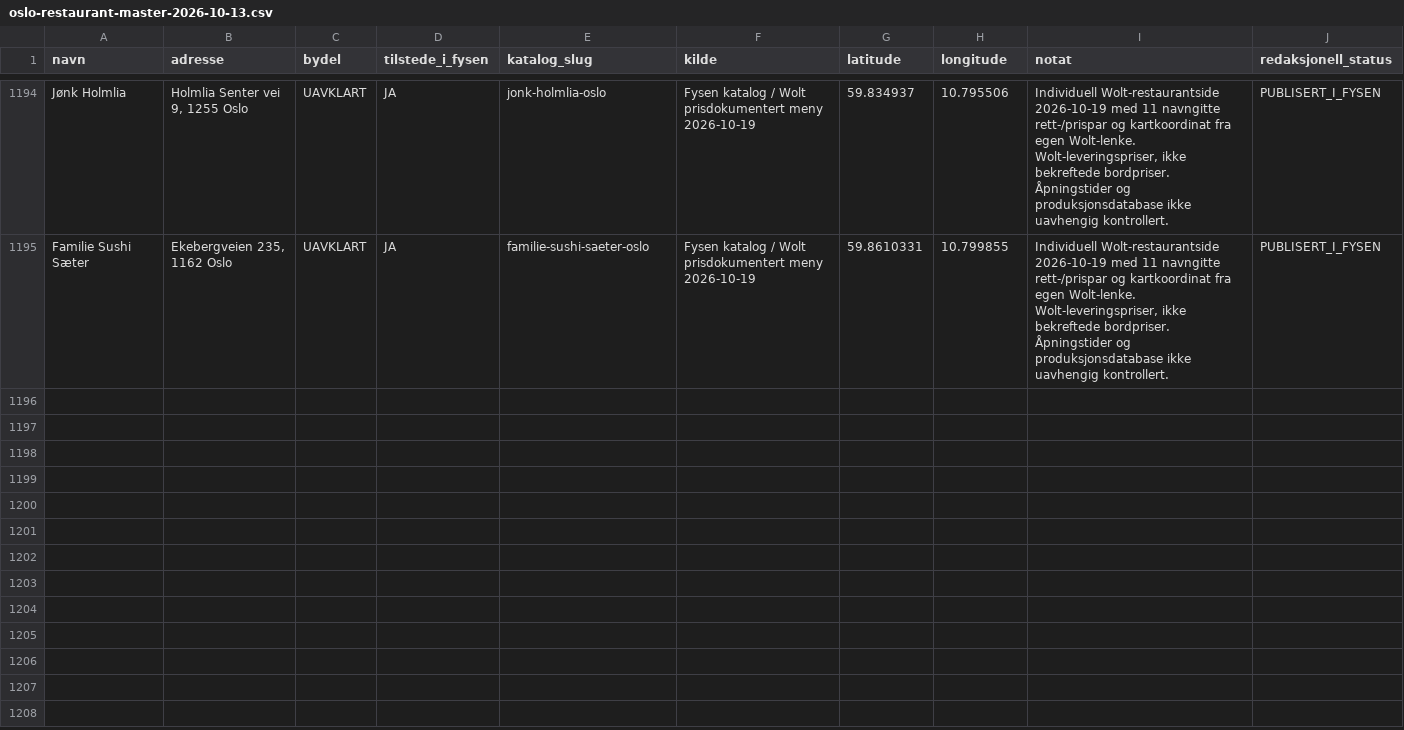
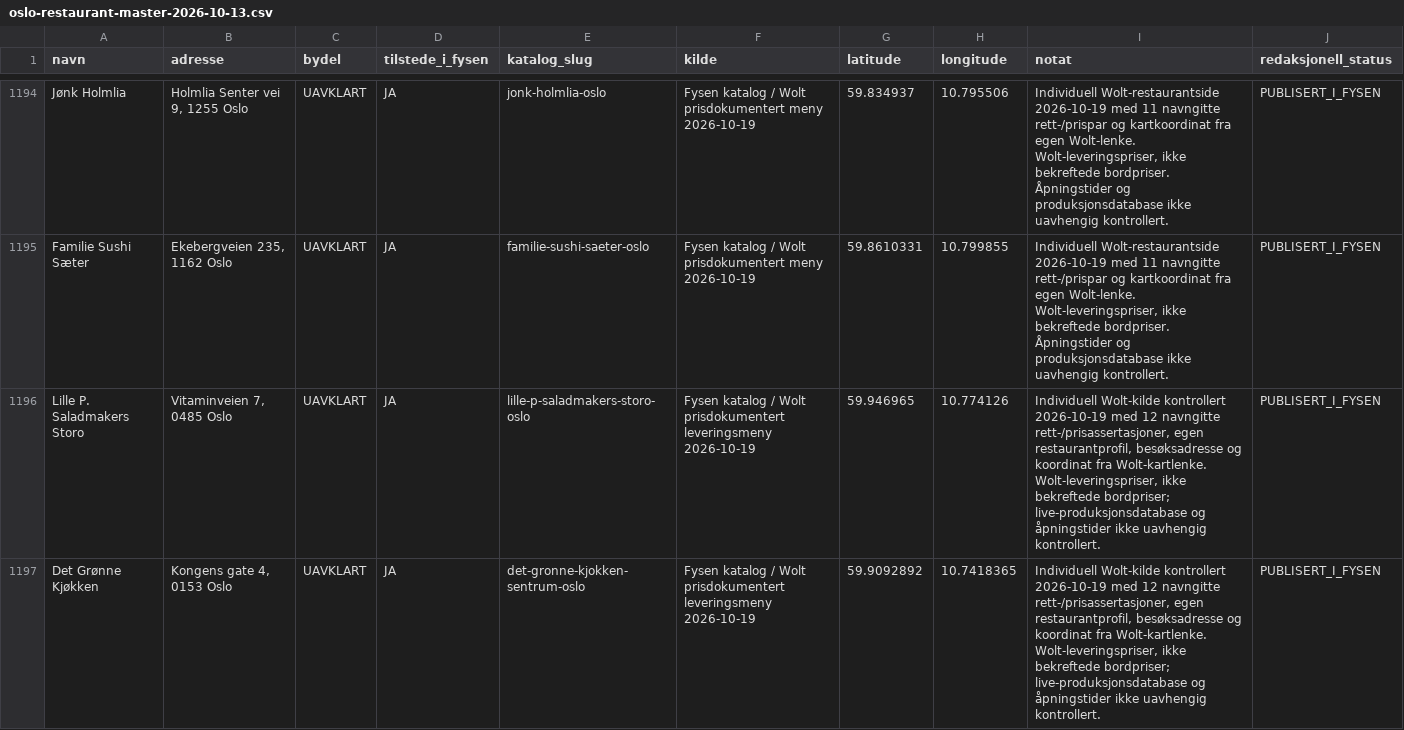
Before and after one commit to Paradispartiet/fysen, a CSV file: docs/oslo-restaurant-master-2026-10-13.csv, drawn as a sheet; only a part is shown, gaps mark what is left out; the diff covers the shown part only.

Commit message:
Oslo: 5 selvstendige Wolt-restauranter med 56 prispar (974 → 979) (#988)
* catalog(oslo): five independent Wolt-priced healthy restaurants

* catalog(oslo): align Nordvegan burger assertions to live Wolt prices

```diff
--- a/docs/oslo-restaurant-master-2026-10-13.csv
+++ b/docs/oslo-restaurant-master-2026-10-13.csv
@@ -1195 +1195,3 @@
 "Familie Sushi Sæter","Ekebergveien 235, 1162 Oslo","UAVKLART","JA","familie-sushi-saeter-oslo","Fysen katalog / Wolt prisdokumentert meny 2026-10-19","59.8610331","10.799855","Individuell Wolt-restaurantside 2026-10-19 med 11 navngitte rett-/prispar og kartkoordinat fra egen Wolt-lenke. Wolt-leveringspriser, ikke bekreftede bordpriser. Åpningstider og produksjonsdatabase ikke uavhengig kontrollert.","PUBLISERT_I_FYSEN"
+"Lille P. Saladmakers Storo","Vitaminveien 7, 0485 Oslo","UAVKLART","JA","lille-p-saladmakers-storo-oslo","Fysen katalog / Wolt prisdokumentert leveringsmeny 2026-10-19","59.946965","10.774126","Individuell Wolt-kilde kontrollert 2026-10-19 med 12 navngitte rett-/prisassertasjoner, egen restaurantprofil, besøksadresse og koordinat fra Wolt-kartlenke. Wolt-leveringspriser, ikke bekreftede bordpriser; live-produksjonsdatabase og åpningstider ikke uavhengig kontrollert.","PUBLISERT_I_FYSEN"
+"Det Grønne Kjøkken","Kongens gate 4, 0153 Oslo","UAVKLART","JA","det-gronne-kjokken-sentrum-oslo","Fysen katalog / Wolt prisdokumentert leveringsmeny 2026-10-19","59.9092892","10.7418365","Individuell Wolt-kilde kontrollert 2026-10-19 med 12 navngitte rett-/prisassertasjoner, egen restaurantprofil, besøksadresse og koordinat fra Wolt-kartlenke. Wolt-leveringspriser, ikke bekreftede bordpriser; live-produksjonsdatabase og åpningstider ikke uavhengig kontrollert.","PUBLISERT_I_FYSEN"
```
Also changed, not shown: 2 added rows and 8 edited cells elsewhere in this file, 5 other files.
